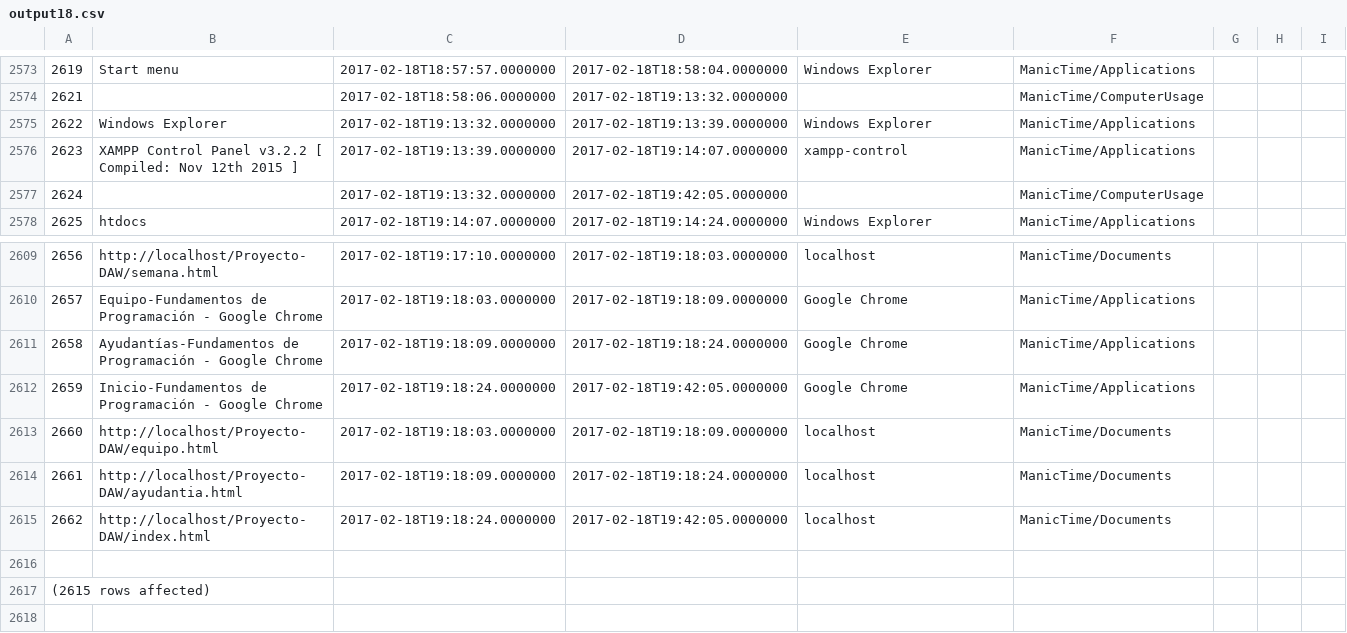
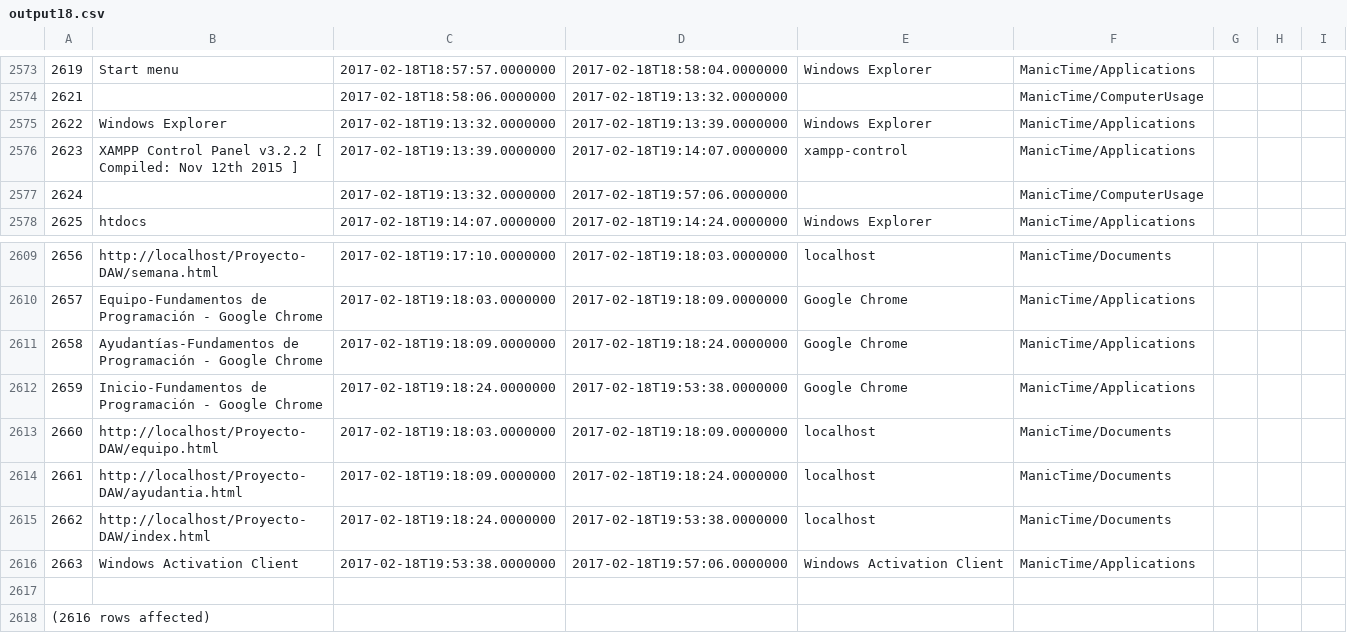
Before and after one commit to LeoEras/MTB, a CSV file: output18.csv, drawn as a sheet; only a part is shown, gaps mark what is left out; addresses are those after the commit; the diff names each change by its address in the sheet, - before the commit and + after, or states it on an @@ line.

Commit message:
Update

```diff
--- a/output18.csv
+++ b/output18.csv
-D2577: 2017-02-18T19:42:05.0000000
+D2577: 2017-02-18T19:57:06.0000000
-D2612: 2017-02-18T19:42:05.0000000
+D2612: 2017-02-18T19:53:38.0000000
-D2615: 2017-02-18T19:42:05.0000000
+D2615: 2017-02-18T19:53:38.0000000
+row 2616: 2663 | Windows Activation Client | 2017-02-18T19:53:38.0000000 | 2017-02-18T19:57:06.0000000 | Windows Activation Client | ManicTime/Applications
@@ column A renumbered from row 2618 down @@
```
